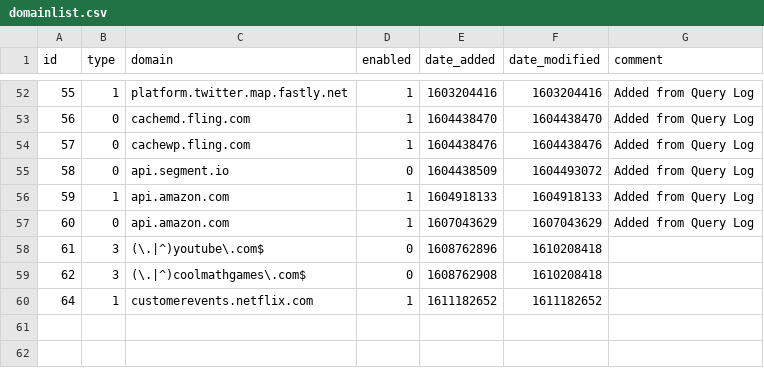
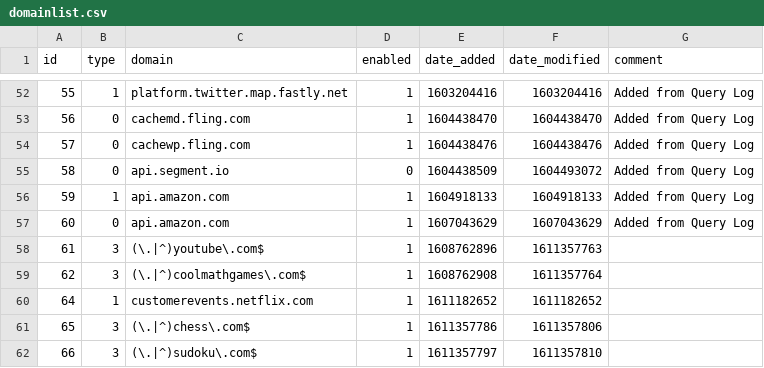
Before and after one commit to Awesomium40/my-pihole-lists, a CSV file: domainlist.csv, drawn as a sheet; only a part is shown, gaps mark what is left out.

Commit message:
Updated January 22, 2021  6:25PM

```diff
--- a/domainlist.csv
+++ b/domainlist.csv
@@ -57,4 +57,6 @@ id,type,domain,enabled,date_added,date_modified,comment
 60,0,api.amazon.com,1,1607043629,1607043629,"Added from Query Log"
-61,3,(\.|^)youtube\.com$,0,1608762896,1610208418,
-62,3,(\.|^)coolmathgames\.com$,0,1608762908,1610208418,
+61,3,(\.|^)youtube\.com$,1,1608762896,1611357763,
+62,3,(\.|^)coolmathgames\.com$,1,1608762908,1611357764,
 64,1,customerevents.netflix.com,1,1611182652,1611182652,
+65,3,(\.|^)chess\.com$,1,1611357786,1611357806,
+66,3,(\.|^)sudoku\.com$,1,1611357797,1611357810,
```
